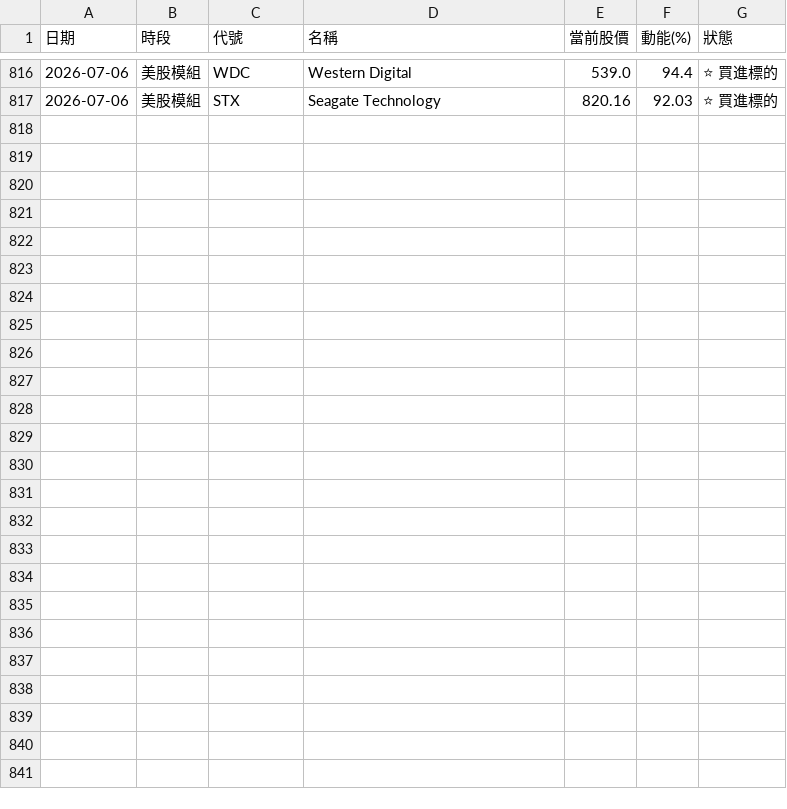
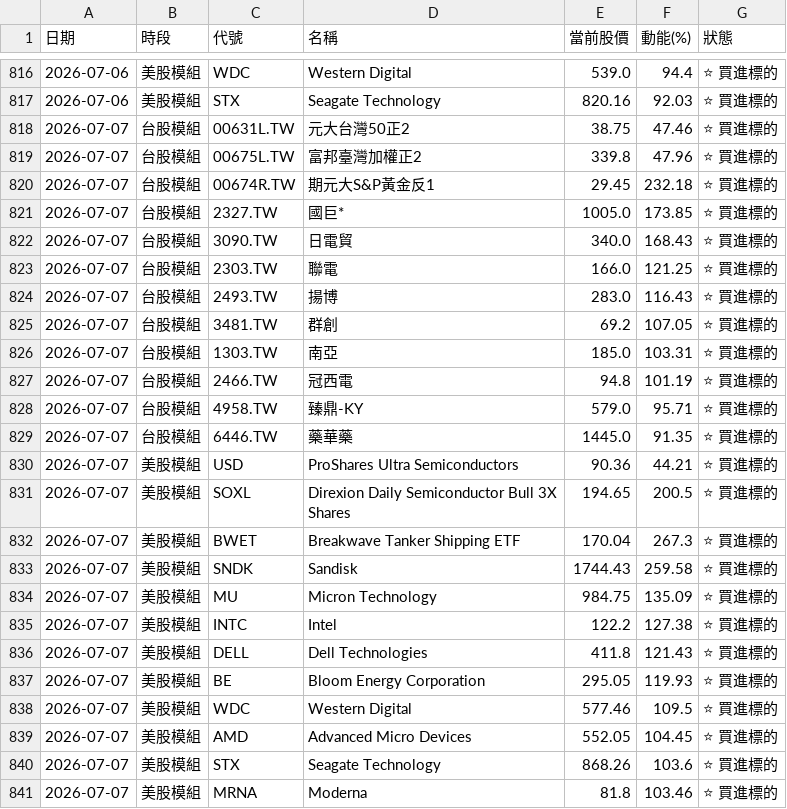
Before and after one commit to ainsliemile/TW_daily_stock, a CSV file: master_historical_data.csv, drawn as a sheet; only a part is shown, gaps mark what is left out; the diff names each change by its address in the sheet, - before the commit and + after, or states it on an @@ line.

```diff
--- a/master_historical_data.csv
+++ b/master_historical_data.csv
+row 818: 2026-07-07 | 台股模組 | 00631L.TW | 元大台灣50正2 | 38.75 | 47.46 | ⭐ 買進標的
+row 819: 2026-07-07 | 台股模組 | 00675L.TW | 富邦臺灣加權正2 | 339.8 | 47.96 | ⭐ 買進標的
+row 820: 2026-07-07 | 台股模組 | 00674R.TW | 期元大S&P黃金反1 | 29.45 | 232.18 | ⭐ 買進標的
+row 821: 2026-07-07 | 台股模組 | 2327.TW | 國巨* | 1005.0 | 173.85 | ⭐ 買進標的
+row 822: 2026-07-07 | 台股模組 | 3090.TW | 日電貿 | 340.0 | 168.43 | ⭐ 買進標的
+row 823: 2026-07-07 | 台股模組 | 2303.TW | 聯電 | 166.0 | 121.25 | ⭐ 買進標的
+row 824: 2026-07-07 | 台股模組 | 2493.TW | 揚博 | 283.0 | 116.43 | ⭐ 買進標的
+row 825: 2026-07-07 | 台股模組 | 3481.TW | 群創 | 69.2 | 107.05 | ⭐ 買進標的
+row 826: 2026-07-07 | 台股模組 | 1303.TW | 南亞 | 185.0 | 103.31 | ⭐ 買進標的
+row 827: 2026-07-07 | 台股模組 | 2466.TW | 冠西電 | 94.8 | 101.19 | ⭐ 買進標的
+row 828: 2026-07-07 | 台股模組 | 4958.TW | 臻鼎-KY | 579.0 | 95.71 | ⭐ 買進標的
+row 829: 2026-07-07 | 台股模組 | 6446.TW | 藥華藥 | 1445.0 | 91.35 | ⭐ 買進標的
+row 830: 2026-07-07 | 美股模組 | USD | ProShares Ultra Semiconductors | 90.36 | 44.21 | ⭐ 買進標的
+row 831: 2026-07-07 | 美股模組 | SOXL | Direxion Daily Semiconductor Bull 3X Shares | 194.65 | 200.5 | ⭐ 買進標的
+row 832: 2026-07-07 | 美股模組 | BWET | Breakwave Tanker Shipping ETF | 170.04 | 267.3 | ⭐ 買進標的
+row 833: 2026-07-07 | 美股模組 | SNDK | Sandisk | 1744.43 | 259.58 | ⭐ 買進標的
+row 834: 2026-07-07 | 美股模組 | MU | Micron Technology | 984.75 | 135.09 | ⭐ 買進標的
+row 835: 2026-07-07 | 美股模組 | INTC | Intel | 122.2 | 127.38 | ⭐ 買進標的
+row 836: 2026-07-07 | 美股模組 | DELL | Dell Technologies | 411.8 | 121.43 | ⭐ 買進標的
+row 837: 2026-07-07 | 美股模組 | BE | Bloom Energy Corporation | 295.05 | 119.93 | ⭐ 買進標的
+row 838: 2026-07-07 | 美股模組 | WDC | Western Digital | 577.46 | 109.5 | ⭐ 買進標的
+row 839: 2026-07-07 | 美股模組 | AMD | Advanced Micro Devices | 552.05 | 104.45 | ⭐ 買進標的
+row 840: 2026-07-07 | 美股模組 | STX | Seagate Technology | 868.26 | 103.6 | ⭐ 買進標的
+row 841: 2026-07-07 | 美股模組 | MRNA | Moderna | 81.8 | 103.46 | ⭐ 買進標的
```
Also changed, not shown: 2 other files.
